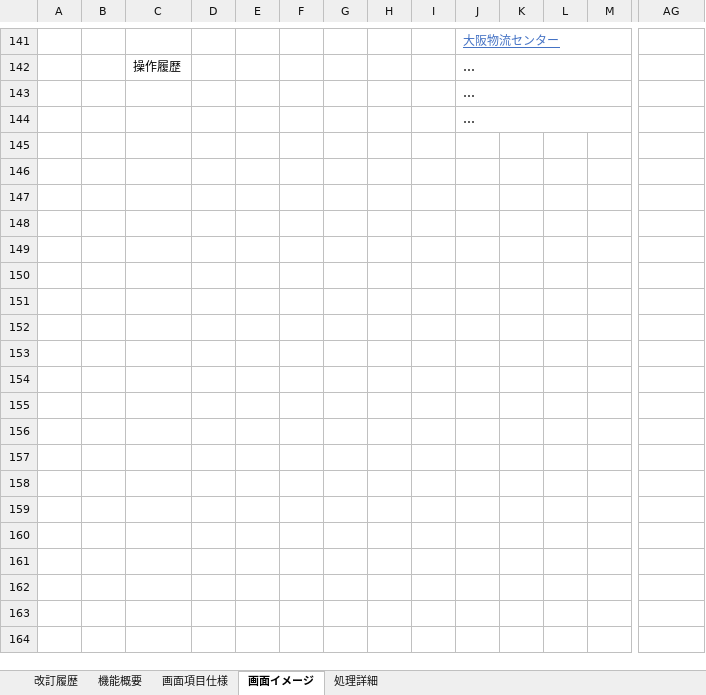
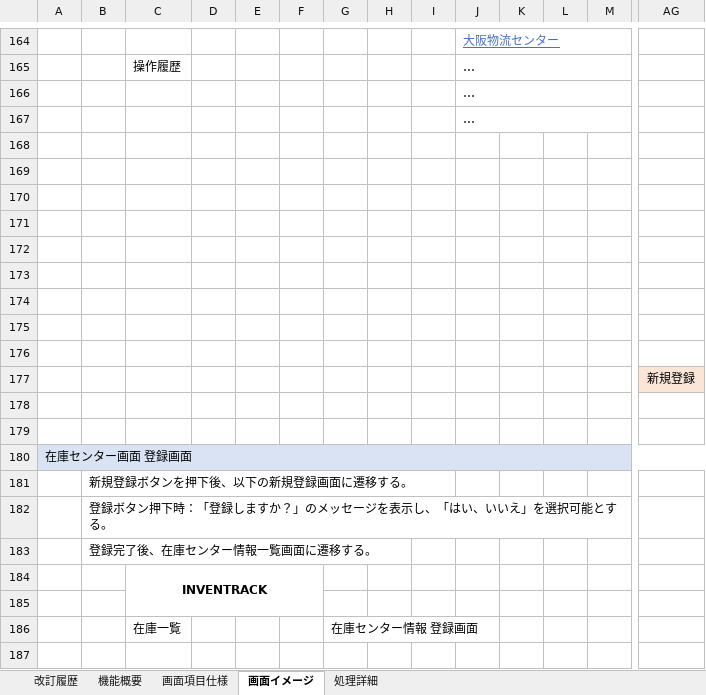
Before and after one commit to Applic1220/development-PGcourse-DroneInventorySystem, an Excel workbook: docs/詳細設計書/詳細設計書_在庫センター情報画面.xlsx, sheet 画面イメージ, drawn as a sheet; only a part is shown, gaps mark what is left out; values as stored, in another font and other column widths than the file's, no borders; rows hold the shown columns only; the diff covers the shown part only; the diff names each change by its address in the sheet, - before the commit and + after, or states it on an @@ line.

```diff
--- a/docs/詳細設計書/詳細設計書_在庫センター情報画面.xlsx (sheet 画面イメージ)
+++ b/docs/詳細設計書/詳細設計書_在庫センター情報画面.xlsx (sheet 画面イメージ)
+row 168: (empty)
+row 169: (empty)
+row 170: (empty)
+row 171: (empty)
+row 172: (empty)
+row 173: (empty)
+row 174: (empty)
+row 175: (empty)
+row 176: (empty)
+row 177:  |  |  |  |  |  |  |  |  |  |  |  |  | 新規登録
+row 178: (empty)
+row 179: (empty)
+row 180: 在庫センター画面 登録画面
+row 181:  | 新規登録ボタンを押下後、以下の新規登録画面に遷移する。
+row 182:  | 登録ボタン押下時：「登録しますか？」のメッセージを表示し、「はい、いいえ」を選択可能とする。
+row 183:  | 登録完了後、在庫センター情報一覧画面に遷移する。
+row 184:  |  | INVENTRACK
+row 185: (empty)
+row 186:  |  | 在庫一覧 |  |  |  | 在庫センター情報 登録画面
+row 187: (empty)
```
Also changed, not shown: 96 added rows, 7 removed rows, 12 edited cells, cell formats and merged cells elsewhere in this sheet, sheet 画面項目仕様, sheet 処理詳細, sheet 改訂履歴, sheet 機能概要, formulas that keep their value, charts or pictures.
